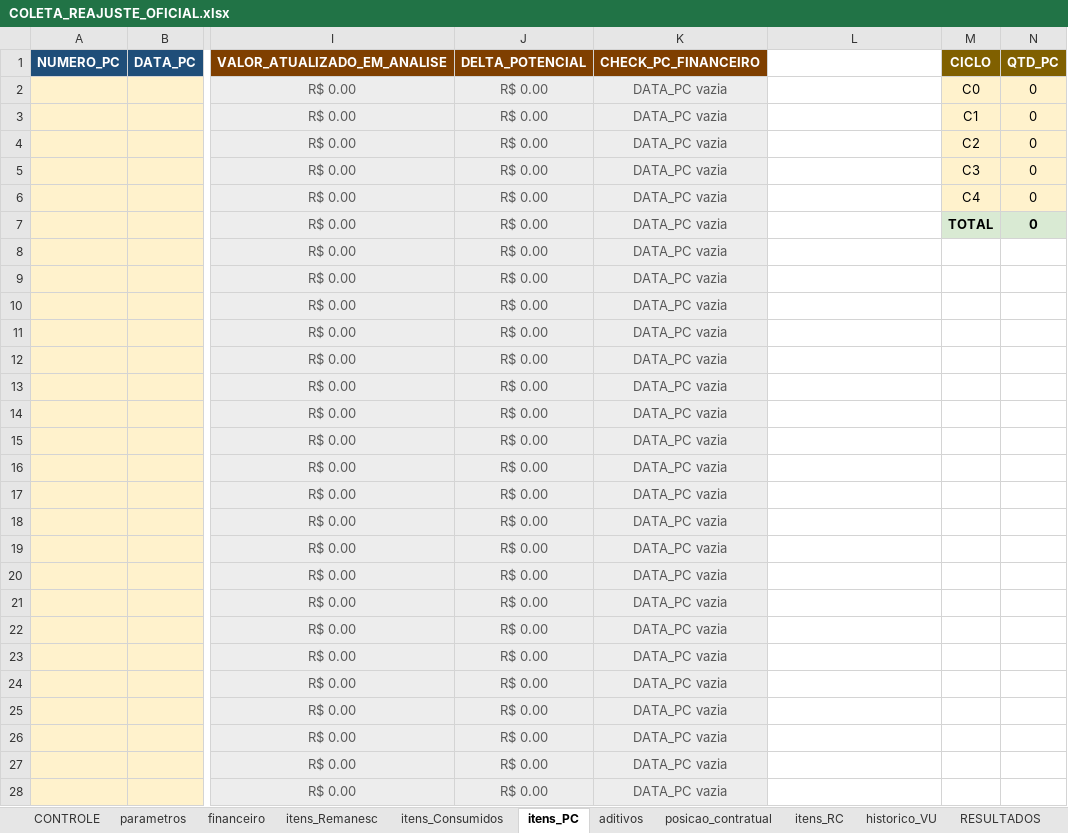
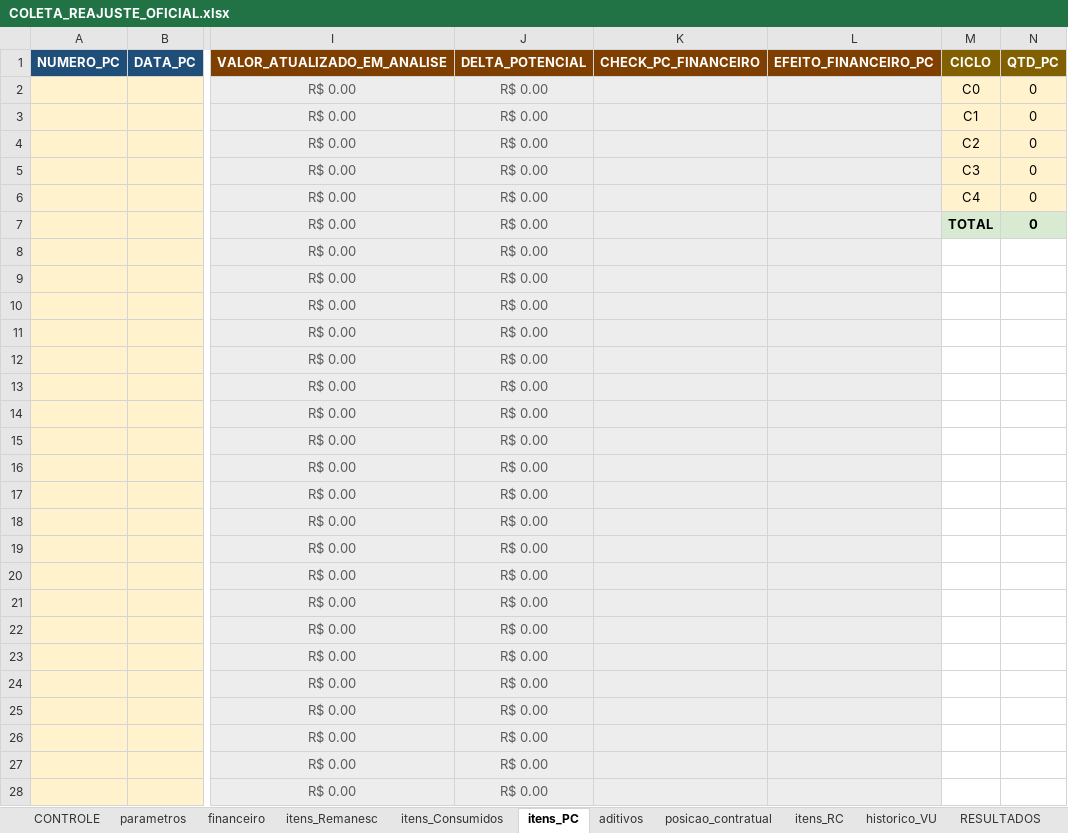
Before and after one commit to dlpenalva/Painel1, an Excel workbook: templates/COLETA_REAJUSTE_OFICIAL.xlsx, sheet itens_PC, drawn as a sheet; only a part is shown, gaps mark what is left out; values as stored, in another font and other column widths than the file's, no borders; conditional formats not drawn; the diff covers the shown part only; the diff names each change by its address in the sheet, - before the commit and + after, or states it on an @@ line.

Commit message:
Implementa efeitos financeiros no método PC

```diff
--- a/templates/COLETA_REAJUSTE_OFICIAL.xlsx (sheet itens_PC)
+++ b/templates/COLETA_REAJUSTE_OFICIAL.xlsx (sheet itens_PC)
-L1: (empty)
+L1: EFEITO_FINANCEIRO_PC
-L1 fill: none
+L1 fill: #7F3F00
-K2:K28 (CHECK_PC_FINANCEIRO): DATA_PC vazia
+K2:K28 (CHECK_PC_FINANCEIRO): (empty)
-L2:L28 fill: none
+L2:L28 fill: #EDEDED
```
Also changed, not shown: 72 edited cells and cell formats elsewhere in this sheet, sheet financeiro, sheet itens_Remanesc, sheet RESULTADOS, sheet posicao_contratual, sheet historico_VU, sheet parametros, 4 more sheets, formulas that keep their value, 15 other files.
